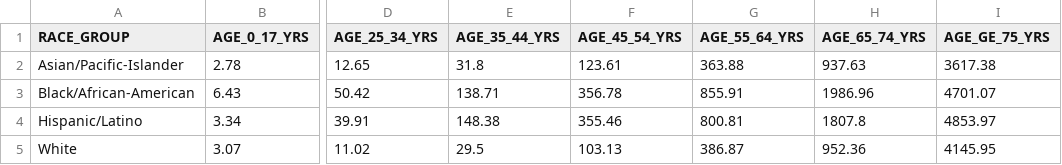
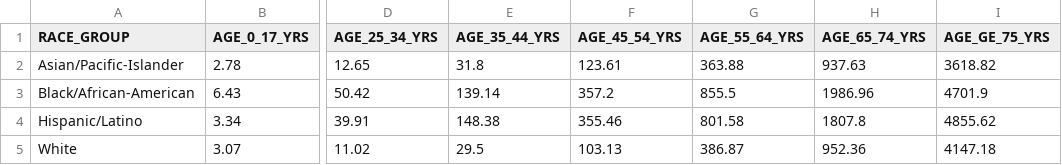
Before and after one commit to nychealth/coronavirus-data, a CSV file: totals/deaths-by-race-age.csv, drawn as a sheet; only a part is shown, gaps mark what is left out; the diff names each change by its address in the sheet, - before the commit and + after, or states it on an @@ line.

```diff
--- a/totals/deaths-by-race-age.csv
+++ b/totals/deaths-by-race-age.csv
-I2 (AGE_GE_75_YRS): 3617.38
+I2 (AGE_GE_75_YRS): 3618.82
-E3 (AGE_35_44_YRS): 138.71
+E3 (AGE_35_44_YRS): 139.14
-F3 (AGE_45_54_YRS): 356.78
+F3 (AGE_45_54_YRS): 357.2
-G3 (AGE_55_64_YRS): 855.91
+G3 (AGE_55_64_YRS): 855.5
-I3 (AGE_GE_75_YRS): 4701.07
+I3 (AGE_GE_75_YRS): 4701.9
-G4 (AGE_55_64_YRS): 800.81
+G4 (AGE_55_64_YRS): 801.58
-I4 (AGE_GE_75_YRS): 4853.97
+I4 (AGE_GE_75_YRS): 4855.62
-I5 (AGE_GE_75_YRS): 4145.95
+I5 (AGE_GE_75_YRS): 4147.18
```
Also changed, not shown: totals/by-group.csv, totals/data-by-modzcta.csv, 5 other files.
